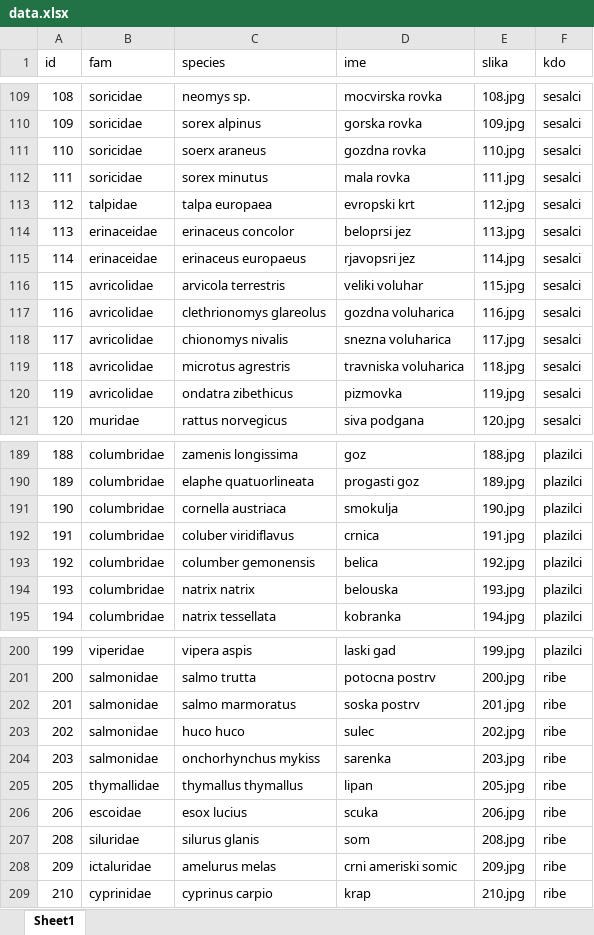
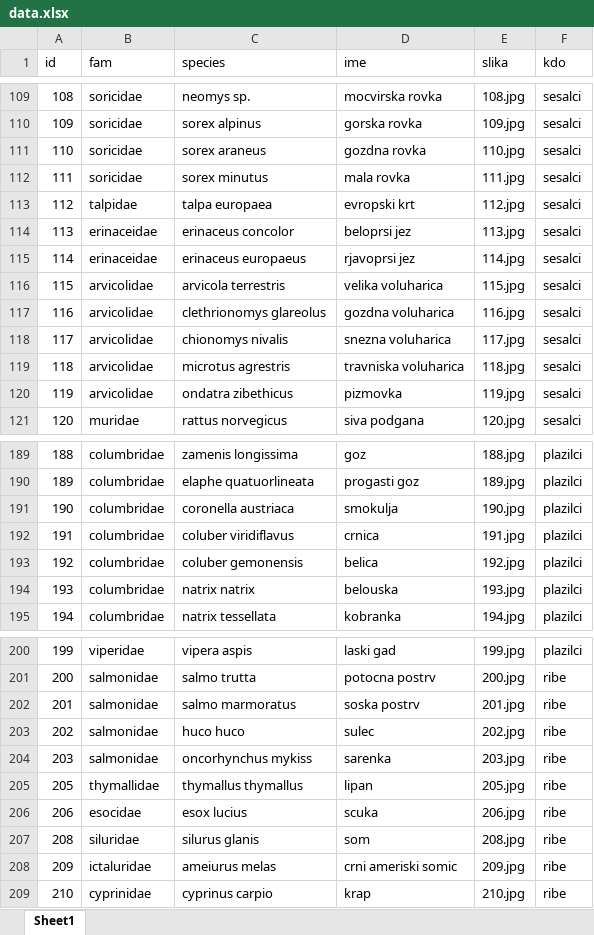
Before and after one commit to HudoGriz/vretencarji, an Excel workbook: Tabela/data.xlsx, sheet Sheet1, drawn as a sheet; only a part is shown, gaps mark what is left out; values as stored, in another font and other column widths than the file's, no borders; the diff covers the shown part only; the diff names each change by its address in the sheet, - before the commit and + after, or states it on an @@ line.

Commit message:
popravljena tabela

```diff
--- a/Tabela/data.xlsx (sheet Sheet1)
+++ b/Tabela/data.xlsx (sheet Sheet1)
-C111 (species): soerx araneus
+C111 (species): sorex araneus
-D115 (ime): rjavopsri jez
+D115 (ime): rjavoprsi jez
-B116:B120 (fam): avricolidae
+B116:B120 (fam): arvicolidae
-D116 (ime): veliki voluhar
+D116 (ime): velika voluharica
-C191 (species): cornella austriaca
+C191 (species): coronella austriaca
-C193 (species): columber gemonensis
+C193 (species): coluber gemonensis
-C204 (species): onchorhynchus mykiss
+C204 (species): oncorhynchus mykiss
-B206 (fam): escoidae
+B206 (fam): esocidae
-C208 (species): amelurus melas
+C208 (species): ameiurus melas
```
Also changed, not shown: 7 edited cells elsewhere in this sheet.
